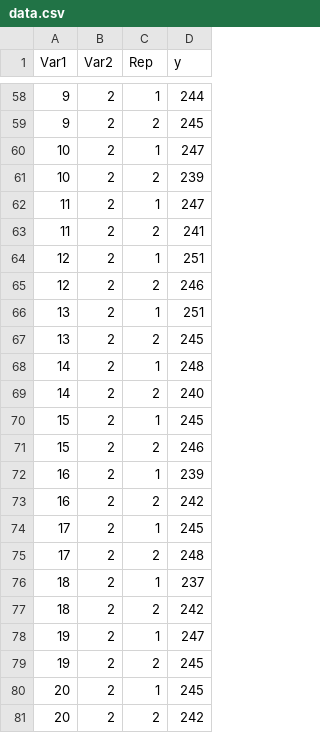
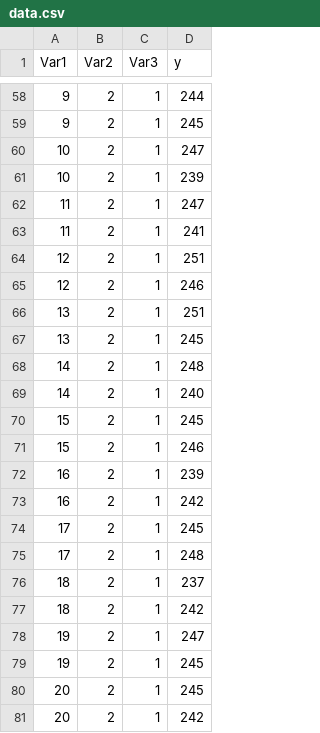
Before and after one commit to jimewu/ivd-ep-toolkit, a CSV file: 05-Precision/example/data.csv, drawn as a sheet; only a part is shown, gaps mark what is left out; the diff covers the shown part only.

```diff
--- a/05-Precision/example/data.csv
+++ b/05-Precision/example/data.csv
@@ -1 +1 @@
-Var1,Var2,Rep,y
+Var1,Var2,Var3,y
@@ -58,24 +58,24 @@ Var1,Var2,Rep,y
 9,2,1,244
-9,2,2,245
+9,2,1,245
 10,2,1,247
-10,2,2,239
+10,2,1,239
 11,2,1,247
-11,2,2,241
+11,2,1,241
 12,2,1,251
-12,2,2,246
+12,2,1,246
 13,2,1,251
-13,2,2,245
+13,2,1,245
 14,2,1,248
-14,2,2,240
+14,2,1,240
 15,2,1,245
-15,2,2,246
+15,2,1,246
 16,2,1,239
-16,2,2,242
+16,2,1,242
 17,2,1,245
-17,2,2,248
+17,2,1,248
 18,2,1,237
-18,2,2,242
+18,2,1,242
 19,2,1,247
-19,2,2,245
+19,2,1,245
 20,2,1,245
-20,2,2,242
+20,2,1,242
```
Also changed, not shown: 28 edited cells elsewhere in this file, 1 other file.
